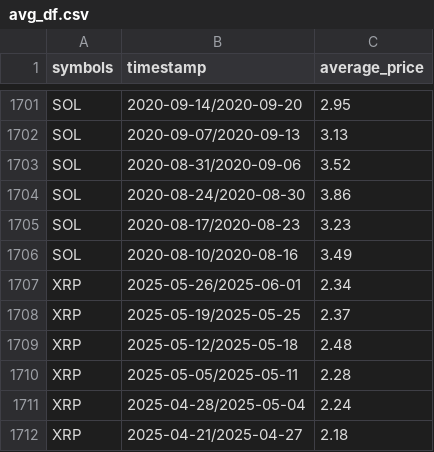
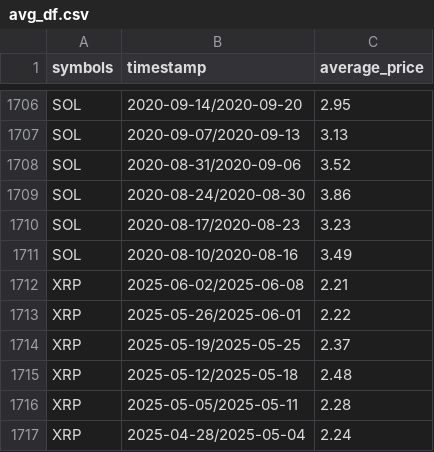
Before and after one commit to matheusbcmelo/crypto-performance-analysis, a CSV file: notebooks/files/avg_df.csv, drawn as a sheet; only a part is shown, gaps mark what is left out; the shorter side is filled out with more unchanged rows; the diff covers the shown part only.

```diff
--- a/notebooks/files/avg_df.csv
+++ b/notebooks/files/avg_df.csv
@@ -1706,3 +1711,4 @@ SOL,2020-08-17/2020-08-23,3.23
 SOL,2020-08-10/2020-08-16,3.49
-XRP,2025-05-26/2025-06-01,2.34
+XRP,2025-06-02/2025-06-08,2.21
+XRP,2025-05-26/2025-06-01,2.22
 XRP,2025-05-19/2025-05-25,2.37
```
Also changed, not shown: 5 added rows and 5 edited cells elsewhere in this file, 16 other files.
